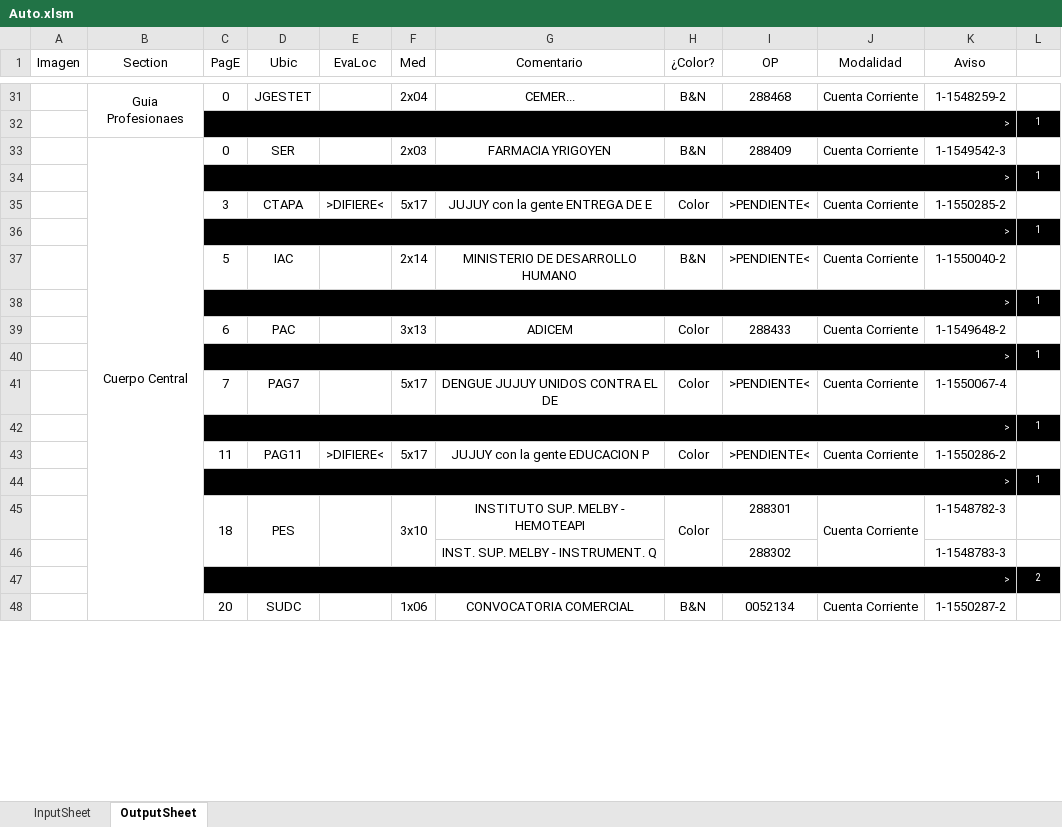
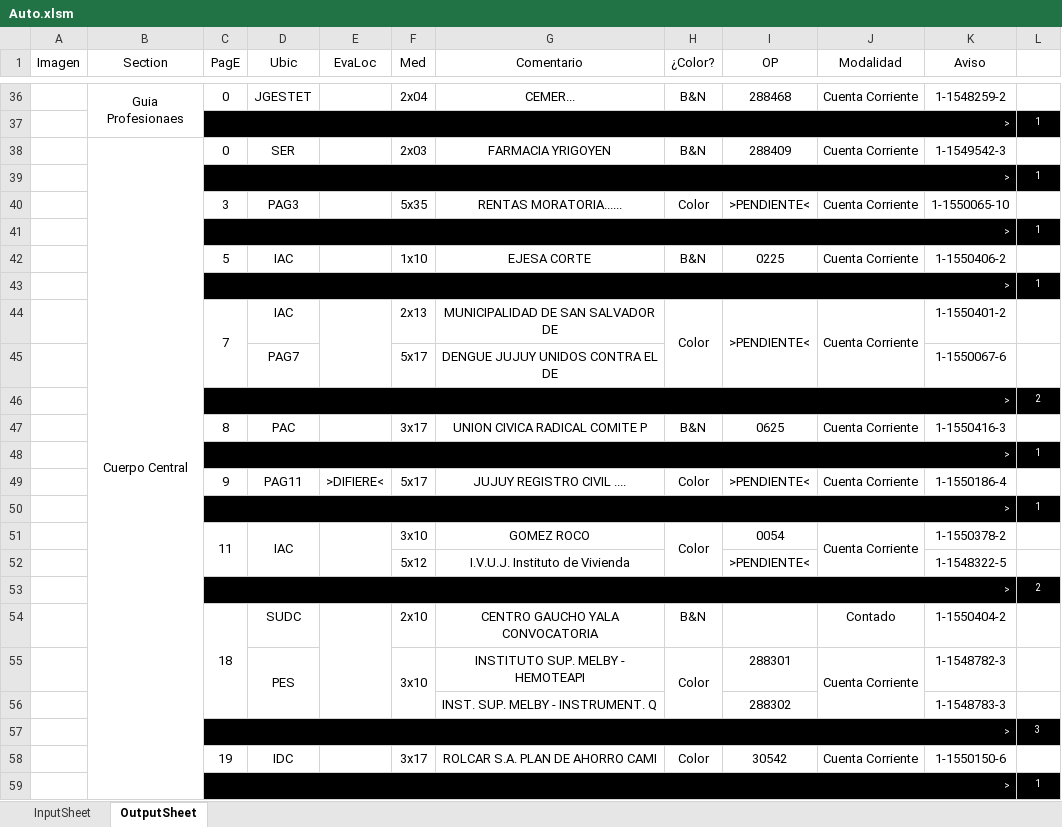
Before and after one commit to zherar7ordoya/xMSO-Excel, an Excel workbook: Auto.xlsm, sheet OutputSheet, drawn as a sheet; only a part is shown, gaps mark what is left out; values as stored, in another font and other column widths than the file's, no borders; conditional formats not drawn; removed rows and columns are numbered as before the commit, all else as after; the diff covers the shown part only; the diff names each change by its address in the sheet, - before the commit and + after, or states it on an @@ line.

```diff
--- a/Auto.xlsm (sheet OutputSheet)
+++ b/Auto.xlsm (sheet OutputSheet)
-D40 (Ubic): CTAPA
+D40 (Ubic): PAG3
-E40 (EvaLoc): >DIFIERE<
+E40 (EvaLoc): (empty)
-F40 (Med): 5x17
+F40 (Med): 5x35
-G40 (Comentario): JUJUY con la gente ENTREGA DE E
+G40 (Comentario): RENTAS MORATORIA......
-K40 (Aviso): 1-1550285-2
+K40 (Aviso): 1-1550065-10
-F42 (Med): 2x14
+F42 (Med): 1x10
-G42 (Comentario): MINISTERIO DE DESARROLLO HUMANO
+G42 (Comentario): EJESA CORTE
-I42 (OP): >PENDIENTE<
+I42 (OP): 0225
-K42 (Aviso): 1-1550040-2
+K42 (Aviso): 1-1550406-2
-row 39:  |  | 6 | PAC |  | 3x13 | ADICEM | Color | 288433 | Cuenta Corriente | 1-1549648-2 | 1
+row 44:  |  | 7 | IAC |  | 2x13 | MUNICIPALIDAD DE SAN SALVADOR DE | Color | >PENDIENTE< | Cuenta Corriente | 1-1550401-2 | 1
+row 45:  |  |  | PAG7 |  | 5x17 | DENGUE JUJUY UNIDOS CONTRA EL DE |  |  |  | 1-1550067-6 | 1
+row 46:  |  | > |  |  |  |  |  |  |  |  | 2
+row 47:  |  | 8 | PAC |  | 3x17 | UNION CIVICA RADICAL COMITE P | B&N | 0625 | Cuenta Corriente | 1-1550416-3 | 1
-C49 (PagE): 7
+C49 (PagE): 9
-D49 (Ubic): PAG7
+D49 (Ubic): PAG11
-E49 (EvaLoc): (empty)
+E49 (EvaLoc): >DIFIERE<
-G49 (Comentario): DENGUE JUJUY UNIDOS CONTRA EL DE
+G49 (Comentario): JUJUY REGISTRO CIVIL ....
-K49 (Aviso): 1-1550067-4
+K49 (Aviso): 1-1550186-4
-row 43:  |  | 11 | PAG11 | >DIFIERE< | 5x17 | JUJUY con la gente EDUCACION P | Color | >PENDIENTE< | Cuenta Corriente | 1-1550286-2 | 1
+row 51:  |  | 11 | IAC |  | 3x10 | GOMEZ ROCO | Color | 0054 | Cuenta Corriente | 1-1550378-2 | 1
+row 52:  |  |  |  |  | 5x12 | I.V.U.J. Instituto de Vivienda |  | >PENDIENTE< |  | 1-1548322-5 | 1
+row 53:  |  | > |  |  |  |  |  |  |  |  | 2
+row 54:  |  | 18 | SUDC |  | 2x10 | CENTRO GAUCHO YALA CONVOCATORIA | B&N |  | Contado | 1-1550404-2 | 1
+row 55:  |  |  | PES |  | 3x10 | INSTITUTO SUP. MELBY - HEMOTEAPI | Color | 288301 | Cuenta Corriente | 1-1548782-3 | 1
@@ row 46 moved to row 56: INST. SUP. MELBY - INSTRUMENT. Q @@
+row 57:  |  | > |  |  |  |  |  |  |  |  | 3
+row 58:  |  | 19 | IDC |  | 3x17 | ROLCAR S.A. PLAN DE AHORRO CAMI | Color | 30542 | Cuenta Corriente | 1-1550150-6 | 1
-row 45:  |  | 18 | PES |  | 3x10 | INSTITUTO SUP. MELBY - HEMOTEAPI | Color | 288301 | Cuenta Corriente | 1-1548782-3 | 1
@@ row 47 moved to row 10: > @@
-row 48:  |  | 20 | SUDC |  | 1x06 | CONVOCATORIA COMERCIAL | B&N | 0052134 | Cuenta Corriente | 1-1550287-2 | 1
```
Also changed, not shown: 26 added rows, 25 removed rows, 1 moved row, 19 edited cells and merged cells elsewhere in this sheet, hidden cells.
